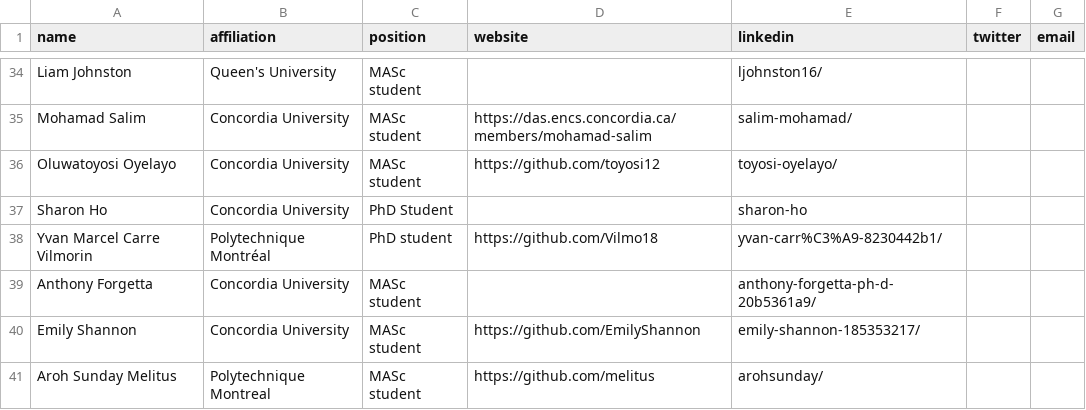
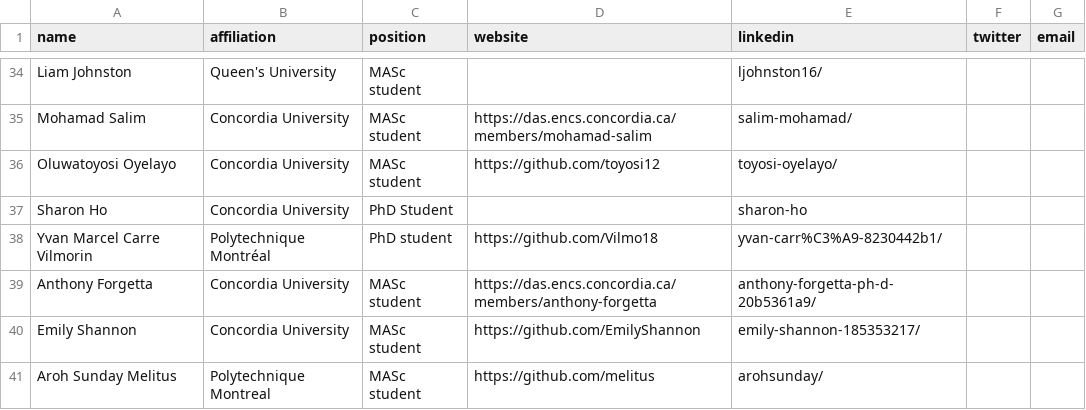
Before and after one commit to create-se4ai/website, a CSV file: team/students.csv, drawn as a sheet; only a part is shown, gaps mark what is left out.

Commit message:
Add know more link's to Antony Forgetta

```diff
--- a/team/students.csv
+++ b/team/students.csv
@@ -38,3 +38,3 @@ Sharon Ho,Concordia University,PhD Student,,sharon-ho,,
 Yvan Marcel Carre Vilmorin,Polytechnique Montréal,PhD student,https://github.com/Vilmo18,yvan-carr%C3%A9-8230442b1/,,
-Anthony Forgetta,Concordia University,MASc student,,anthony-forgetta-ph-d-20b5361a9/,,
+Anthony Forgetta,Concordia University,MASc student,https://das.encs.concordia.ca/members/anthony-forgetta,anthony-forgetta-ph-d-20b5361a9/,,
 Emily Shannon,Concordia University,MASc student,https://github.com/EmilyShannon,emily-shannon-185353217/,,
```
